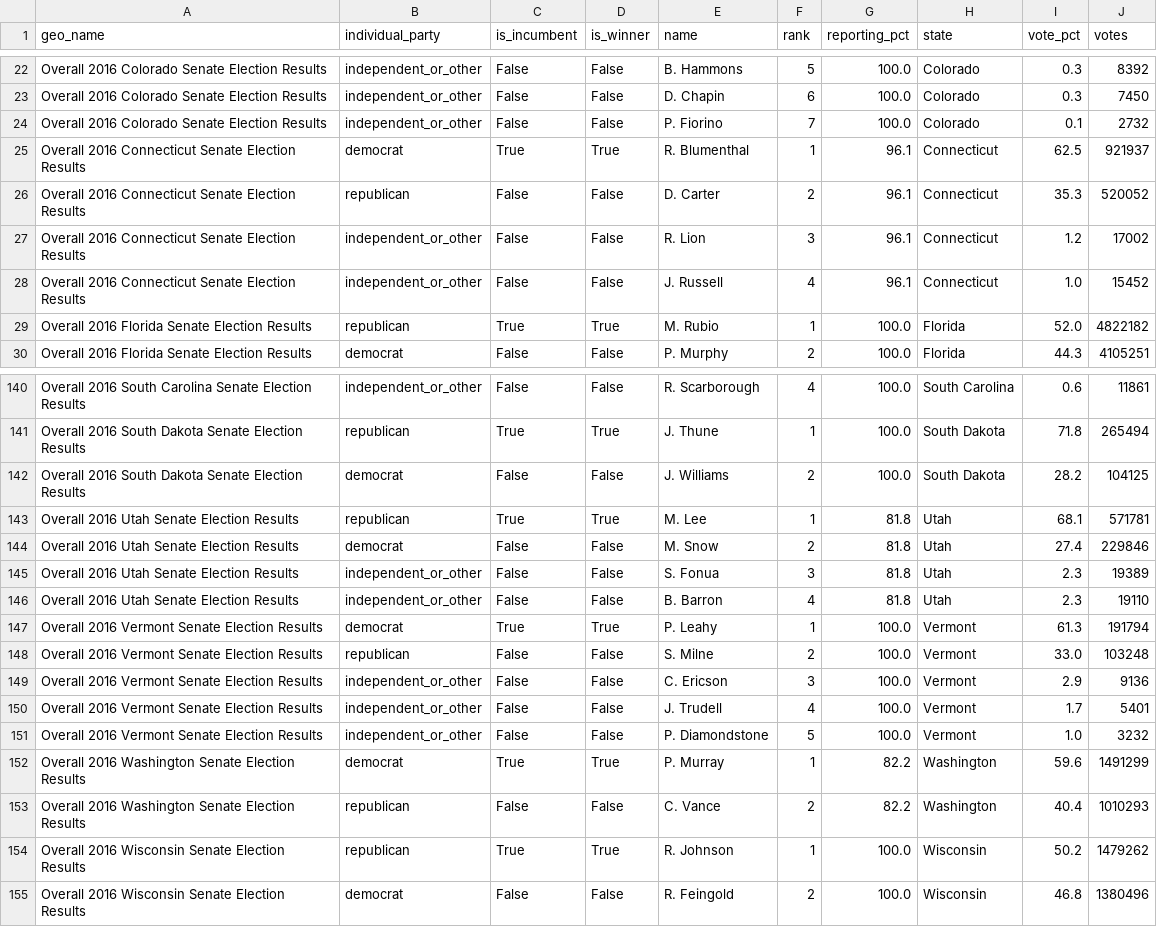
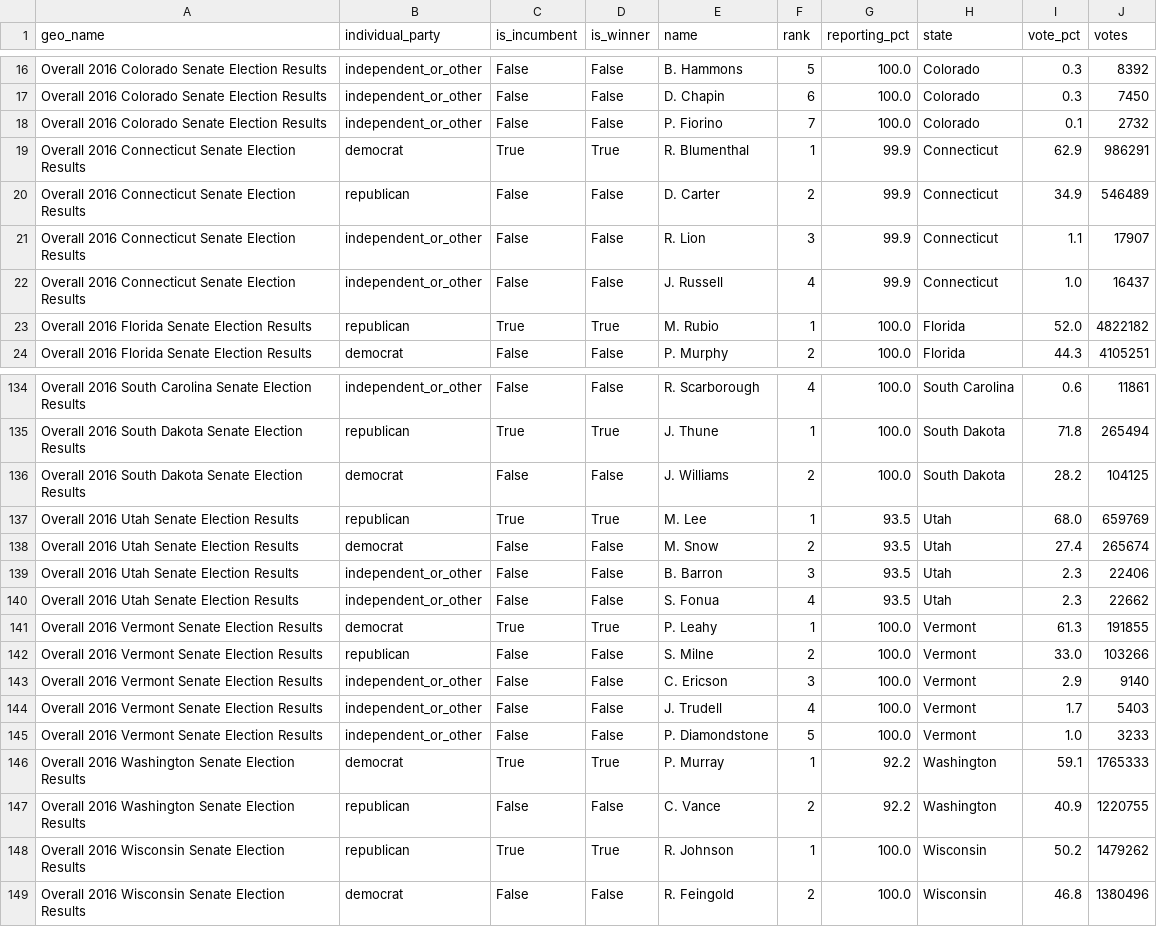
Before and after one commit to Prooffreader/election_2016_data, a CSV file: data/senate_general_election_2016.csv, drawn as a sheet; only a part is shown, gaps mark what is left out; the diff covers the shown part only.

```diff
--- a/data/senate_general_election_2016.csv
+++ b/data/senate_general_election_2016.csv
@@ -24,6 +18,6 @@ Overall 2016 Colorado Senate Election Results,independent_or_other,False,False,D
 Overall 2016 Colorado Senate Election Results,independent_or_other,False,False,P. Fiorino,7,100.0,Colorado,0.1,2732
-Overall 2016 Connecticut Senate Election Results,democrat,True,True,R. Blumenthal,1,96.1,Connecticut,62.5,921937
-Overall 2016 Connecticut Senate Election Results,republican,False,False,D. Carter,2,96.1,Connecticut,35.3,520052
-Overall 2016 Connecticut Senate Election Results,independent_or_other,False,False,R. Lion,3,96.1,Connecticut,1.2,17002
-Overall 2016 Connecticut Senate Election Results,independent_or_other,False,False,J. Russell,4,96.1,Connecticut,1.0,15452
+Overall 2016 Connecticut Senate Election Results,democrat,True,True,R. Blumenthal,1,99.9,Connecticut,62.9,986291
+Overall 2016 Connecticut Senate Election Results,republican,False,False,D. Carter,2,99.9,Connecticut,34.9,546489
+Overall 2016 Connecticut Senate Election Results,independent_or_other,False,False,R. Lion,3,99.9,Connecticut,1.1,17907
+Overall 2016 Connecticut Senate Election Results,independent_or_other,False,False,J. Russell,4,99.9,Connecticut,1.0,16437
 Overall 2016 Florida Senate Election Results,republican,True,True,M. Rubio,1,100.0,Florida,52.0,4822182
@@ -142,13 +136,13 @@ Overall 2016 South Dakota Senate Election Results,republican,True,True,J. Thune,
 Overall 2016 South Dakota Senate Election Results,democrat,False,False,J. Williams,2,100.0,South Dakota,28.2,104125
-Overall 2016 Utah Senate Election Results,republican,True,True,M. Lee,1,81.8,Utah,68.1,571781
-Overall 2016 Utah Senate Election Results,democrat,False,False,M. Snow,2,81.8,Utah,27.4,229846
-Overall 2016 Utah Senate Election Results,independent_or_other,False,False,S. Fonua,3,81.8,Utah,2.3,19389
-Overall 2016 Utah Senate Election Results,independent_or_other,False,False,B. Barron,4,81.8,Utah,2.3,19110
-Overall 2016 Vermont Senate Election Results,democrat,True,True,P. Leahy,1,100.0,Vermont,61.3,191794
-Overall 2016 Vermont Senate Election Results,republican,False,False,S. Milne,2,100.0,Vermont,33.0,103248
-Overall 2016 Vermont Senate Election Results,independent_or_other,False,False,C. Ericson,3,100.0,Vermont,2.9,9136
-Overall 2016 Vermont Senate Election Results,independent_or_other,False,False,J. Trudell,4,100.0,Vermont,1.7,5401
-Overall 2016 Vermont Senate Election Results,independent_or_other,False,False,P. Diamondstone,5,100.0,Vermont,1.0,3232
-Overall 2016 Washington Senate Election Results,democrat,True,True,P. Murray,1,82.2,Washington,59.6,1491299
-Overall 2016 Washington Senate Election Results,republican,False,False,C. Vance,2,82.2,Washington,40.4,1010293
+Overall 2016 Utah Senate Election Results,republican,True,True,M. Lee,1,93.5,Utah,68.0,659769
+Overall 2016 Utah Senate Election Results,democrat,False,False,M. Snow,2,93.5,Utah,27.4,265674
+Overall 2016 Utah Senate Election Results,independent_or_other,False,False,B. Barron,3,93.5,Utah,2.3,22406
+Overall 2016 Utah Senate Election Results,independent_or_other,False,False,S. Fonua,4,93.5,Utah,2.3,22662
+Overall 2016 Vermont Senate Election Results,democrat,True,True,P. Leahy,1,100.0,Vermont,61.3,191855
+Overall 2016 Vermont Senate Election Results,republican,False,False,S. Milne,2,100.0,Vermont,33.0,103266
+Overall 2016 Vermont Senate Election Results,independent_or_other,False,False,C. Ericson,3,100.0,Vermont,2.9,9140
+Overall 2016 Vermont Senate Election Results,independent_or_other,False,False,J. Trudell,4,100.0,Vermont,1.7,5403
+Overall 2016 Vermont Senate Election Results,independent_or_other,False,False,P. Diamondstone,5,100.0,Vermont,1.0,3233
+Overall 2016 Washington Senate Election Results,democrat,True,True,P. Murray,1,92.2,Washington,59.1,1765333
+Overall 2016 Washington Senate Election Results,republican,False,False,C. Vance,2,92.2,Washington,40.9,1220755
 Overall 2016 Wisconsin Senate Election Results,republican,True,True,R. Johnson,1,100.0,Wisconsin,50.2,1479262
```
Also changed, not shown: 6 removed rows and 20 edited cells elsewhere in this file, data/governor_general_election_2016_by_county.csv, data/governor_primaries_2016_by_county.csv, 13 other files.
